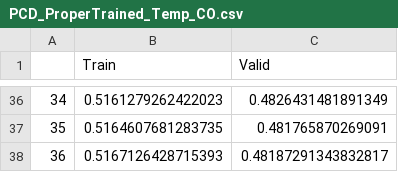
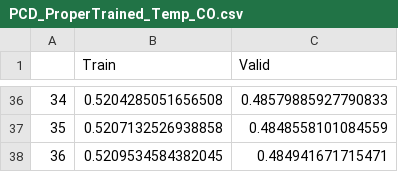
Before and after one commit to CederGroupHub/s4, a CSV file: notebooks/intermediate_data/PCD_ProperTrained_Temp_CO.csv, drawn as a sheet; only a part is shown, gaps mark what is left out; the diff covers the shown part only.

```diff
--- a/notebooks/intermediate_data/PCD_ProperTrained_Temp_CO.csv
+++ b/notebooks/intermediate_data/PCD_ProperTrained_Temp_CO.csv
@@ -36,3 +36,3 @@
-34,0.5161279262422023,0.4826431481891349
-35,0.5164607681283735,0.481765870269091
-36,0.5167126428715393,0.48187291343832817
+34,0.5204285051656508,0.48579885927790833
+35,0.5207132526938858,0.4848558101084559
+36,0.5209534584382045,0.484941671715471
```
Also changed, not shown: 68 edited cells elsewhere in this file, notebooks/intermediate_data/PCD_OOS_Temp_CO.csv, notebooks/intermediate_data/PCD_ProperTrained_Temp_OO.csv, 21 other files.
